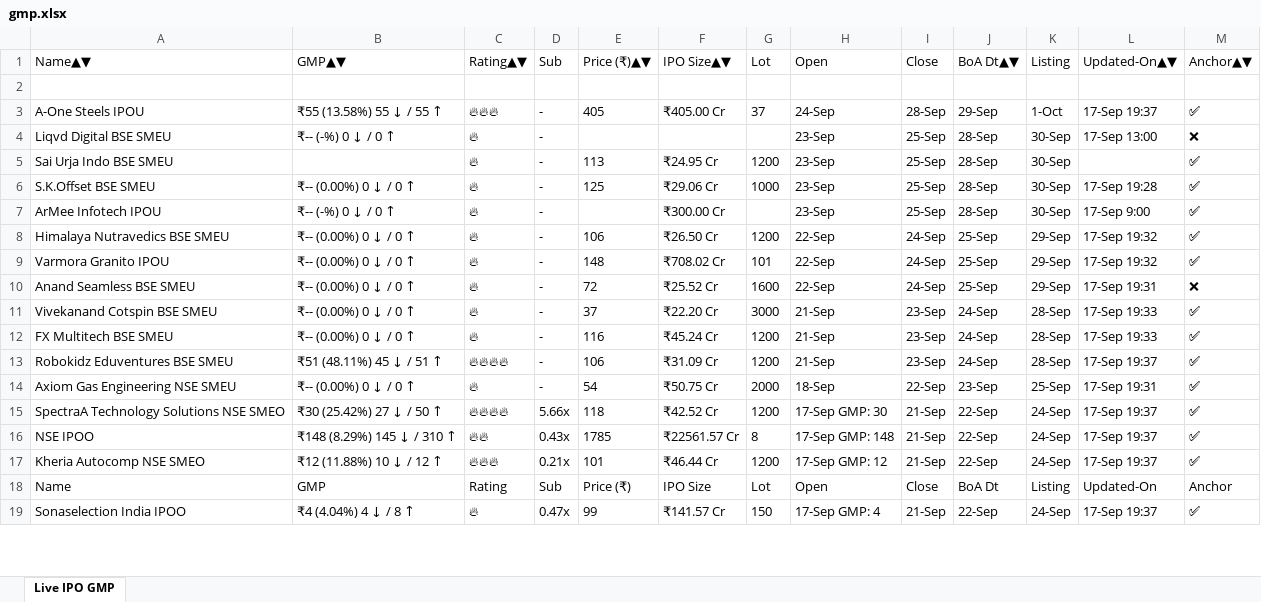
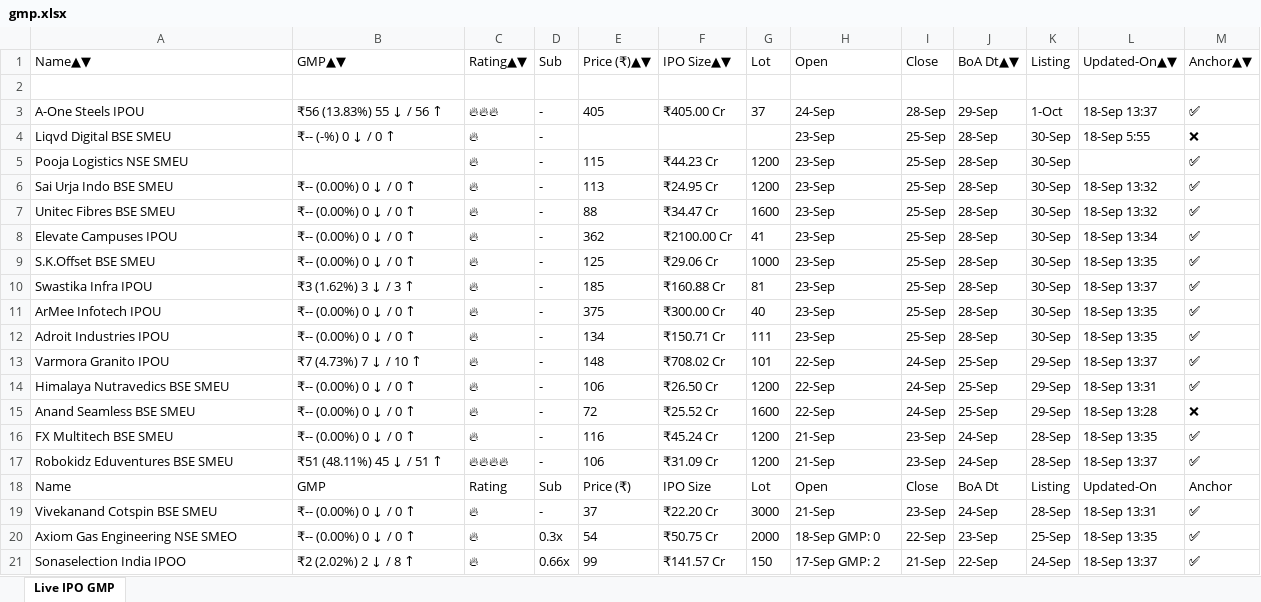
Before and after one commit to ayushpdkushwaha1/ipo-gmp-bot, an Excel workbook: files/gmp.xlsx, sheet Live IPO GMP, drawn as a sheet; only a part is shown; values as stored, in another font and other column widths than the file's, no borders; removed rows and columns are numbered as before the commit, all else as after; the diff covers the shown part only; the diff names each change by its address in the sheet, - before the commit and + after, or states it on an @@ line.

```diff
--- a/files/gmp.xlsx (sheet Live IPO GMP)
+++ b/files/gmp.xlsx (sheet Live IPO GMP)
-B3: ₹55 (13.58%) 55 ↓ / 55 ↑
+B3: ₹56 (13.83%) 55 ↓ / 56 ↑
-L3: 17-Sep 19:37
+L3: 18-Sep 13:37
-L4: 17-Sep 13:00
+L4: 18-Sep 5:55
+row 5: Pooja Logistics NSE SMEU |  | 🔥 | - | 115 | ₹44.23 Cr | 1200 | 23-Sep | 25-Sep | 28-Sep | 30-Sep |  | ✅
-B6: (empty)
+B6: ₹-- (0.00%) 0 ↓ / 0 ↑
-L6: (empty)
+L6: 18-Sep 13:32
+row 7: Unitec Fibres BSE SMEU | ₹-- (0.00%) 0 ↓ / 0 ↑ | 🔥 | - | 88 | ₹34.47 Cr | 1600 | 23-Sep | 25-Sep | 28-Sep | 30-Sep | 18-Sep 13:32 | ✅
+row 8: Elevate Campuses IPOU | ₹-- (0.00%) 0 ↓ / 0 ↑ | 🔥 | - | 362 | ₹2100.00 Cr | 41 | 23-Sep | 25-Sep | 28-Sep | 30-Sep | 18-Sep 13:34 | ✅
-L9: 17-Sep 19:28
+L9: 18-Sep 13:35
+row 10: Swastika Infra IPOU | ₹3 (1.62%) 3 ↓ / 3 ↑ | 🔥 | - | 185 | ₹160.88 Cr | 81 | 23-Sep | 25-Sep | 28-Sep | 30-Sep | 18-Sep 13:37 | ✅
-B11: ₹-- (-%) 0 ↓ / 0 ↑
+B11: ₹-- (0.00%) 0 ↓ / 0 ↑
-E11: (empty)
+E11: 375
-G11: (empty)
+G11: 40
-L11: 17-Sep 9:00
+L11: 18-Sep 13:35
+row 12: Adroit Industries IPOU | ₹-- (0.00%) 0 ↓ / 0 ↑ | 🔥 | - | 134 | ₹150.71 Cr | 111 | 23-Sep | 25-Sep | 28-Sep | 30-Sep | 18-Sep 13:35 | ✅
+row 13: Varmora Granito IPOU | ₹7 (4.73%) 7 ↓ / 10 ↑ | 🔥 | - | 148 | ₹708.02 Cr | 101 | 22-Sep | 24-Sep | 25-Sep | 29-Sep | 18-Sep 13:37 | ✅
-L14: 17-Sep 19:32
+L14: 18-Sep 13:31
-row 9: Varmora Granito IPOU | ₹-- (0.00%) 0 ↓ / 0 ↑ | 🔥 | - | 148 | ₹708.02 Cr | 101 | 22-Sep | 24-Sep | 25-Sep | 29-Sep | 17-Sep 19:32 | ✅
-L15: 17-Sep 19:31
+L15: 18-Sep 13:28
-row 11: Vivekanand Cotspin BSE SMEU | ₹-- (0.00%) 0 ↓ / 0 ↑ | 🔥 | - | 37 | ₹22.20 Cr | 3000 | 21-Sep | 23-Sep | 24-Sep | 28-Sep | 17-Sep 19:33 | ✅
-L16: 17-Sep 19:33
+L16: 18-Sep 13:35
-L17: 17-Sep 19:37
+L17: 18-Sep 13:37
-row 14: Axiom Gas Engineering NSE SMEU | ₹-- (0.00%) 0 ↓ / 0 ↑ | 🔥 | - | 54 | ₹50.75 Cr | 2000 | 18-Sep | 22-Sep | 23-Sep | 25-Sep | 17-Sep 19:31 | ✅
-row 15: SpectraA Technology Solutions NSE SMEO | ₹30 (25.42%) 27 ↓ / 50 ↑ | 🔥🔥🔥🔥 | 5.66x | 118 | ₹42.52 Cr | 1200 | 17-Sep GMP: 30 | 21-Sep | 22-Sep | 24-Sep | 17-Sep 19:37 | ✅
-row 16: NSE IPOO | ₹148 (8.29%) 145 ↓ / 310 ↑ | 🔥🔥 | 0.43x | 1785 | ₹22561.57 Cr | 8 | 17-Sep GMP: 148 | 21-Sep | 22-Sep | 24-Sep | 17-Sep 19:37 | ✅
-row 17: Kheria Autocomp NSE SMEO | ₹12 (11.88%) 10 ↓ / 12 ↑ | 🔥🔥🔥 | 0.21x | 101 | ₹46.44 Cr | 1200 | 17-Sep GMP: 12 | 21-Sep | 22-Sep | 24-Sep | 17-Sep 19:37 | ✅
+row 19: Vivekanand Cotspin BSE SMEU | ₹-- (0.00%) 0 ↓ / 0 ↑ | 🔥 | - | 37 | ₹22.20 Cr | 3000 | 21-Sep | 23-Sep | 24-Sep | 28-Sep | 18-Sep 13:31 | ✅
+row 20: Axiom Gas Engineering NSE SMEO | ₹-- (0.00%) 0 ↓ / 0 ↑ | 🔥 | 0.3x | 54 | ₹50.75 Cr | 2000 | 18-Sep GMP: 0 | 22-Sep | 23-Sep | 25-Sep | 18-Sep 13:35 | ✅
-B21: ₹4 (4.04%) 4 ↓ / 8 ↑
+B21: ₹2 (2.02%) 2 ↓ / 8 ↑
-D21: 0.47x
+D21: 0.66x
-H21: 17-Sep GMP: 4
+H21: 17-Sep GMP: 2
-L21: 17-Sep 19:37
+L21: 18-Sep 13:37
```
Also changed, not shown: 24 added rows, 8 removed rows, 1 moved row and 20 edited cells elsewhere in this sheet, files/Mainboard_IPOs.xlsx, files/SME_IPOs.xlsx, 2 other files.
